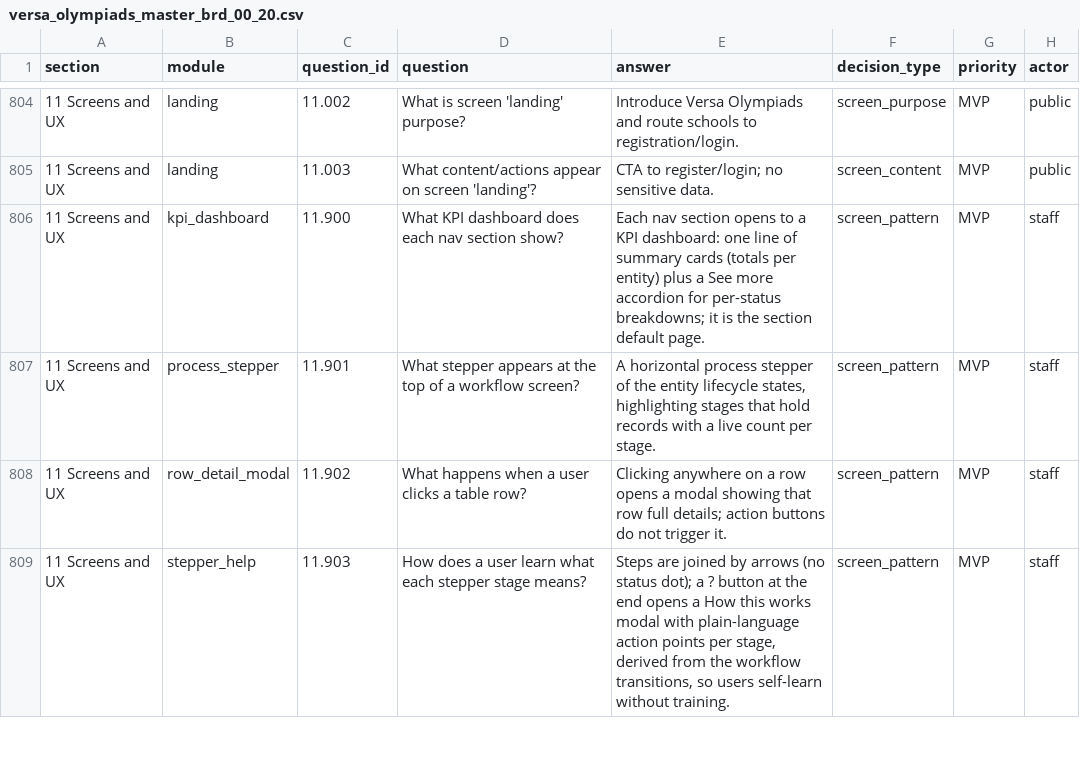
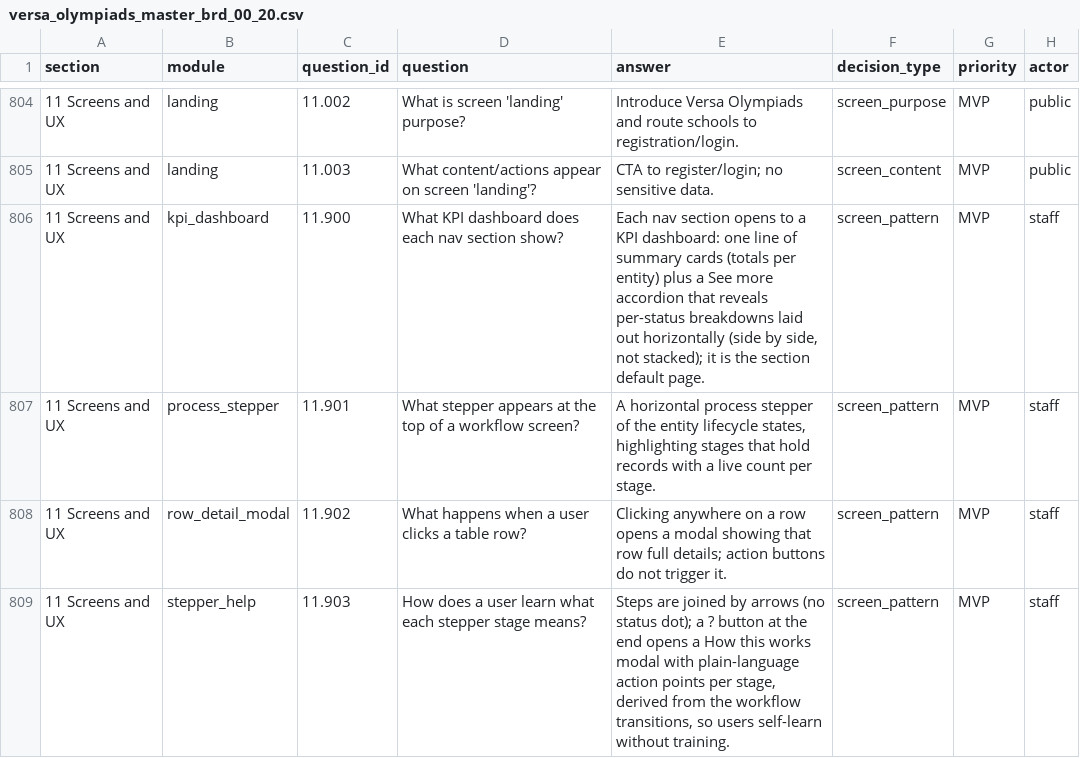
Before and after one commit to mail2ratnakar/versa_oms, a CSV file: versa-oms/source-of-truth/olympiads_brd/versa_olympiads_master_brd_00_20.csv, drawn as a sheet; only a part is shown, gaps mark what is left out; the diff names each change by its address in the sheet, - before the commit and + after, or states it on an @@ line.

```diff
--- a/versa-oms/source-of-truth/olympiads_brd/versa_olympiads_master_brd_00_20.csv
+++ b/versa-oms/source-of-truth/olympiads_brd/versa_olympiads_master_brd_00_20.csv
-E806 (answer): …more accordion for per-status breakdowns; it is…
+E806 (answer): …more accordion that reveals per-status breakdowns laid out horizontally (side by side, not stacked); it is…
```
Also changed, not shown: 30 other files.
